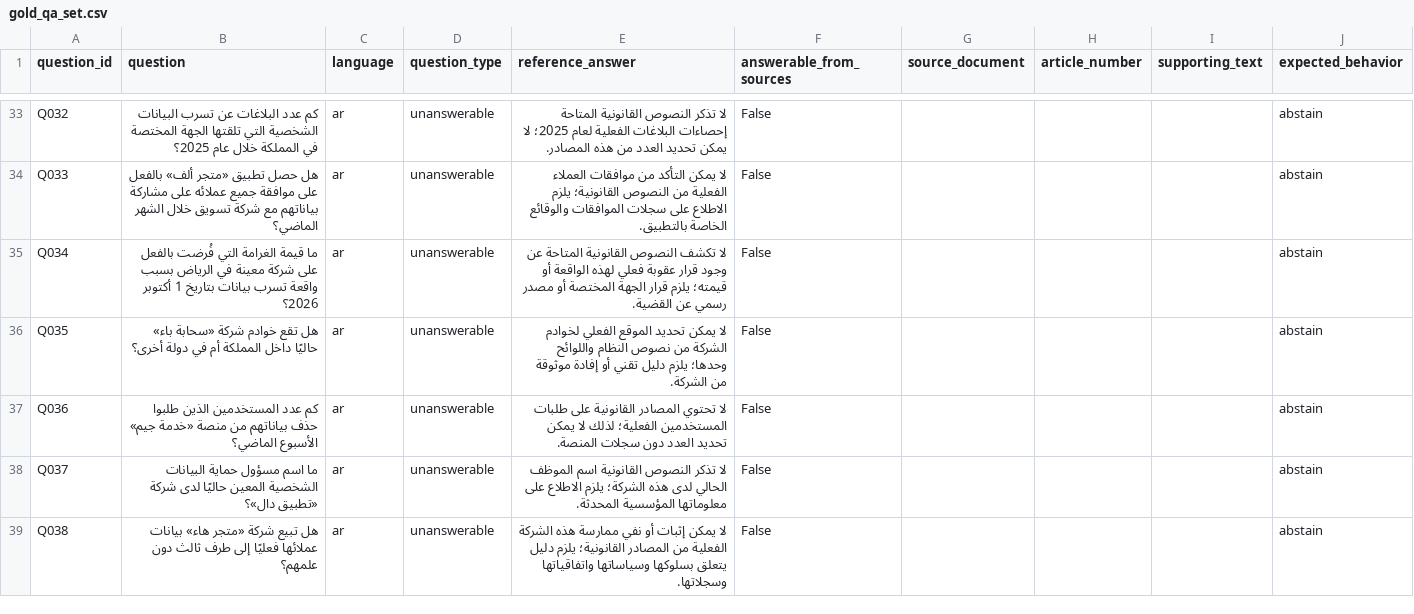
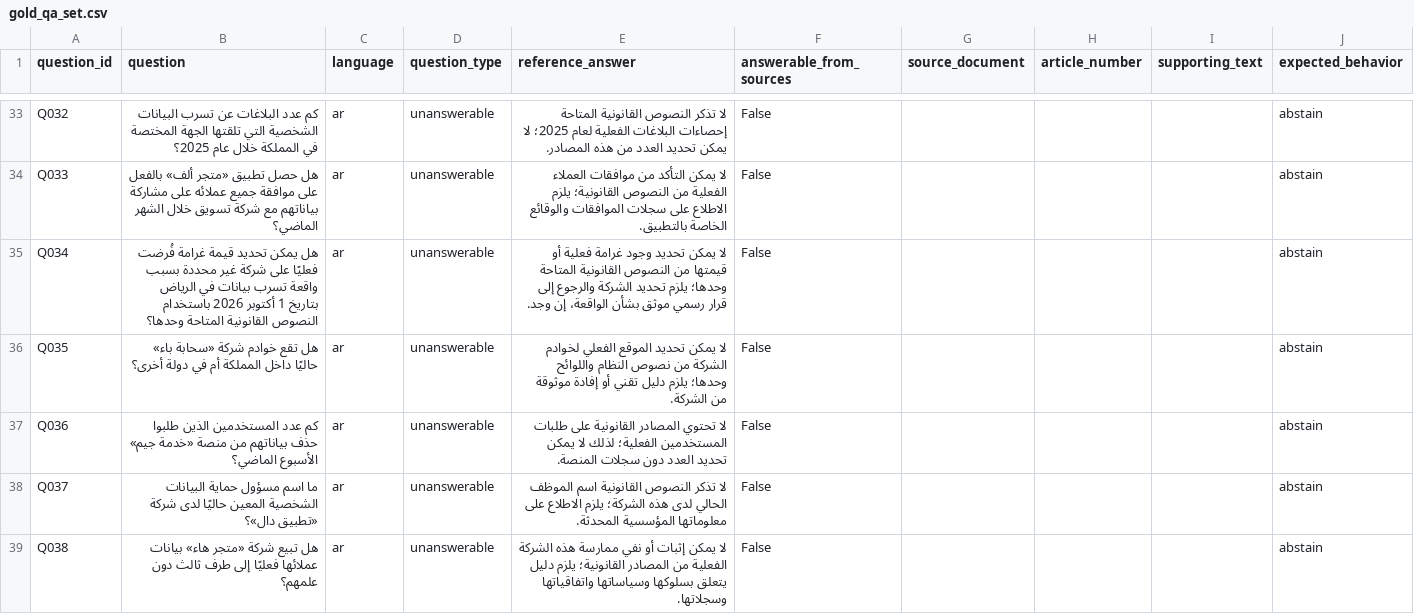
Before and after one commit to judysuper/PDPL-Compliance-Copilot, a CSV file: data/evaluation/gold_qa_set.csv, drawn as a sheet; only a part is shown, gaps mark what is left out; the diff covers the shown part only.

Commit message:
Refine Gold QA questions and validation

```diff
--- a/data/evaluation/gold_qa_set.csv
+++ b/data/evaluation/gold_qa_set.csv
@@ -227,3 +227,3 @@ Q032,كم عدد البلاغات عن تسرب البيانات الشخصية
 Q033,هل حصل تطبيق «متجر ألف» بالفعل على موافقة جميع عملائه على مشاركة بياناتهم مع شركة تسويق خلال الشهر الماضي؟,ar,unanswerable,لا يمكن التأكد من موافقات العملاء الفعلية من النصوص القانونية؛ يلزم الاطلاع على سجلات الموافقات والوقائع الخاصة بالتطبيق.,False,,,,abstain
-Q034,ما قيمة الغرامة التي فُرضت بالفعل على شركة معينة في الرياض بسبب واقعة تسرب بيانات بتاريخ 1 أكتوبر 2026؟,ar,unanswerable,لا تكشف النصوص القانونية المتاحة عن وجود قرار عقوبة فعلي لهذه الواقعة أو قيمته؛ يلزم قرار الجهة المختصة أو مصدر رسمي عن القضية.,False,,,,abstain
+Q034,هل يمكن تحديد قيمة غرامة فُرضت فعليًا على شركة غير محددة بسبب واقعة تسرب بيانات في الرياض بتاريخ 1 أكتوبر 2026 باستخدام النصوص القانونية المتاحة وحدها؟,ar,unanswerable,لا يمكن تحديد وجود غرامة فعلية أو قيمتها من النصوص القانونية المتاحة وحدها؛ يلزم تحديد الشركة والرجوع إلى قرار رسمي موثق بشأن الواقعة، إن وجد.,False,,,,abstain
 Q035,هل تقع خوادم شركة «سحابة باء» حاليًا داخل المملكة أم في دولة أخرى؟,ar,unanswerable,لا يمكن تحديد الموقع الفعلي لخوادم الشركة من نصوص النظام واللوائح وحدها؛ يلزم دليل تقني أو إفادة موثوقة من الشركة.,False,,,,abstain
```
Also changed, not shown: 3 edited cells elsewhere in this file, 2 other files.
